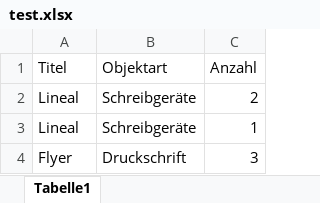
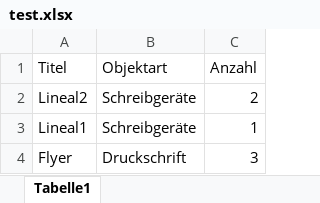
Before and after one commit to buchmuseum/zeitkapsel, an Excel workbook: test.xlsx, sheet Tabelle1, drawn as a sheet; values as stored, in another font and other column widths than the file's, no borders; the diff names each change by its address in the sheet, - before the commit and + after, or states it on an @@ line.

Commit message:
test-0500

```diff
--- a/test.xlsx (sheet Tabelle1)
+++ b/test.xlsx (sheet Tabelle1)
-A2 (Titel): Lineal
+A2 (Titel): Lineal2
-A3 (Titel): Lineal
+A3 (Titel): Lineal1
```
Also changed, not shown: 2 other files.
